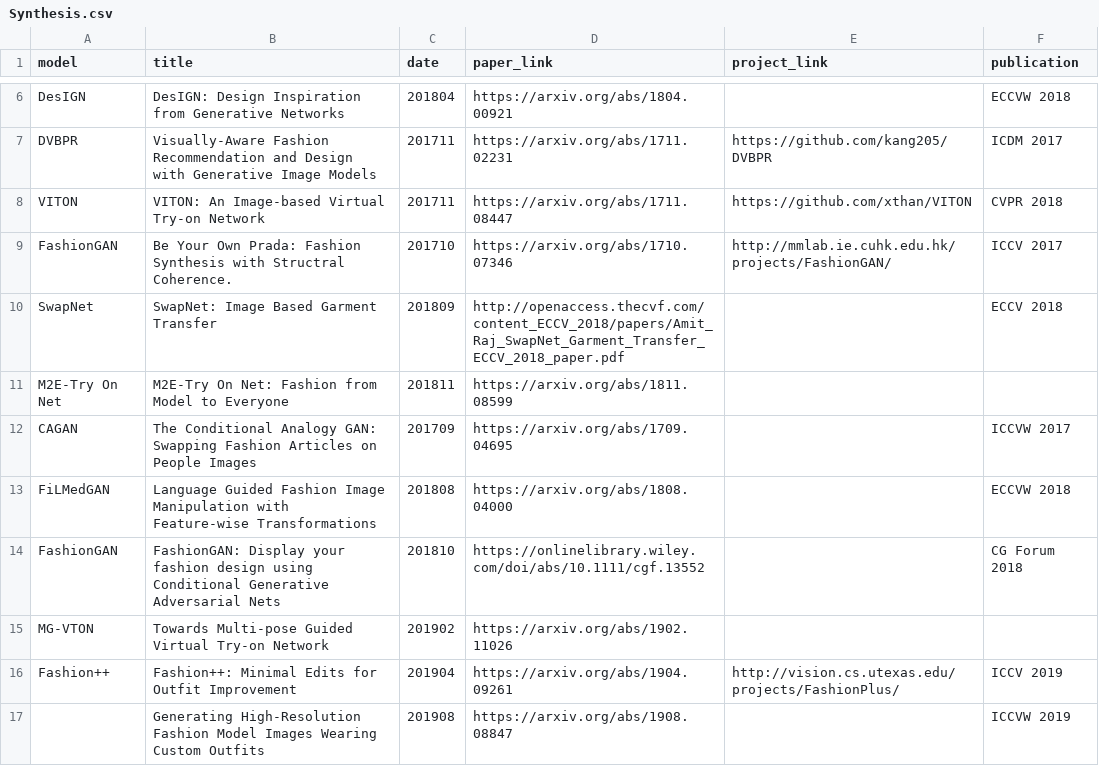
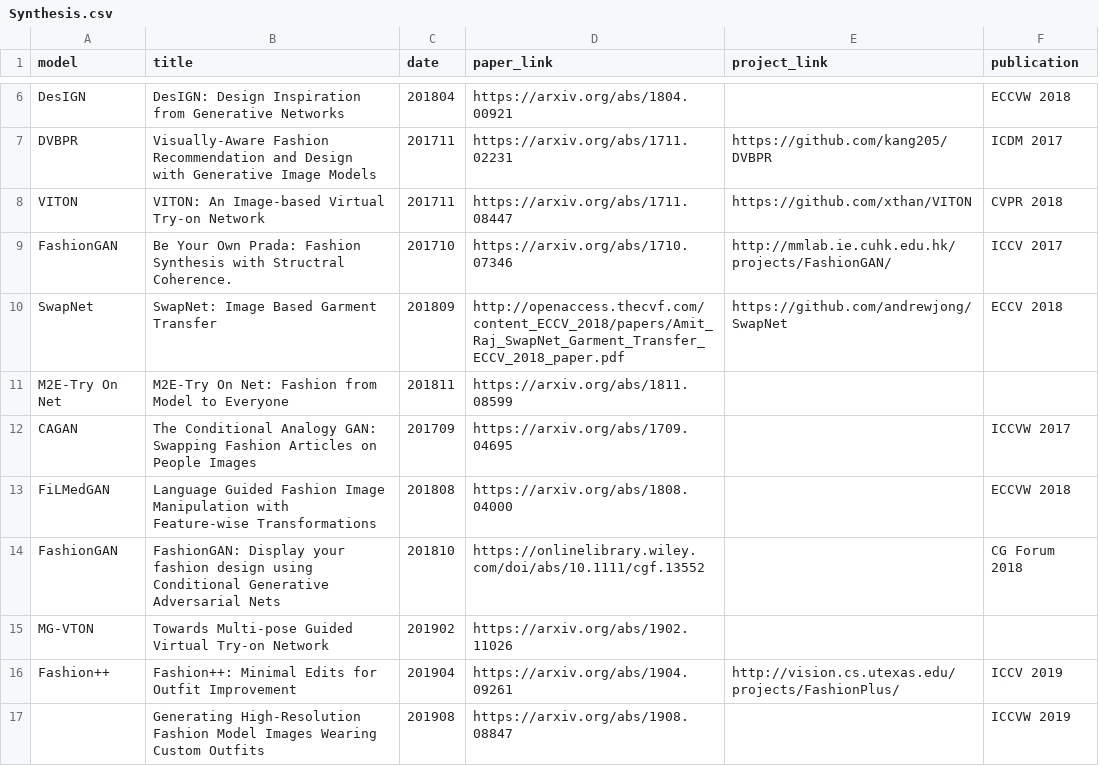
Before and after one commit to lzhbrian/Cool-Fashion-Papers, a CSV file: data/Synthesis.csv, drawn as a sheet; only a part is shown, gaps mark what is left out.

```diff
--- a/data/Synthesis.csv
+++ b/data/Synthesis.csv
@@ -9,3 +9,3 @@ VITON,VITON: An Image-based Virtual Try-on Network,201711,https://arxiv.org/abs/
 FashionGAN,Be Your Own Prada: Fashion Synthesis with Structral Coherence.,201710,https://arxiv.org/abs/1710.07346,http://mmlab.ie.cuhk.edu.hk/projects/FashionGAN/,ICCV 2017
-SwapNet,SwapNet: Image Based Garment Transfer,201809,http://openaccess.thecvf.com/content_ECCV_2018/papers/Amit_Raj_SwapNet_Garment_Transfer_ECCV_2018_paper.pdf,,ECCV 2018
+SwapNet,SwapNet: Image Based Garment Transfer,201809,http://openaccess.thecvf.com/content_ECCV_2018/papers/Amit_Raj_SwapNet_Garment_Transfer_ECCV_2018_paper.pdf,https://github.com/andrewjong/SwapNet,ECCV 2018
 M2E-Try On Net,M2E-Try On Net: Fashion from Model to Everyone,201811,https://arxiv.org/abs/1811.08599,,
```
Also changed, not shown: 1 other file.
